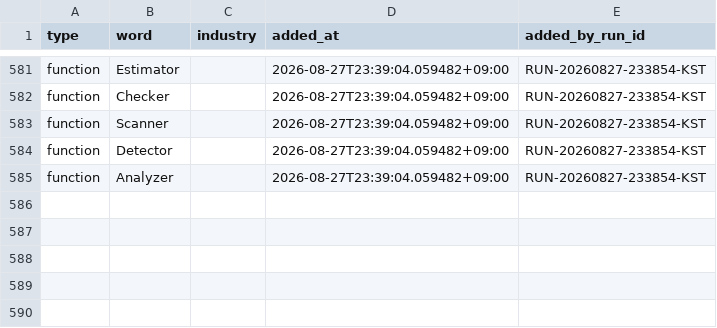
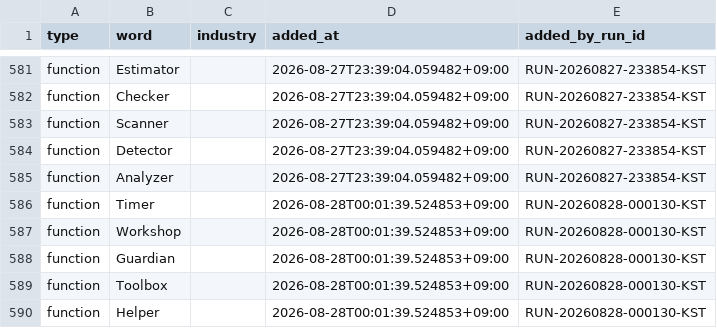
Before and after one commit to h0912w/SAAS_WORDS_TWO_claude_code_project_v2.4, a CSV file: config/word_bank_expansions.csv, drawn as a sheet; only a part is shown, gaps mark what is left out; the diff names each change by its address in the sheet, - before the commit and + after, or states it on an @@ line.

Commit message:
chore: word pipeline checkpoint for RUN-20260828-000130-KST

```diff
--- a/config/word_bank_expansions.csv
+++ b/config/word_bank_expansions.csv
+row 586: function | Timer |  | 2026-08-28T00:01:39.524853+09:00 | RUN-20260828-000130-KST
+row 587: function | Workshop |  | 2026-08-28T00:01:39.524853+09:00 | RUN-20260828-000130-KST
+row 588: function | Guardian |  | 2026-08-28T00:01:39.524853+09:00 | RUN-20260828-000130-KST
+row 589: function | Toolbox |  | 2026-08-28T00:01:39.524853+09:00 | RUN-20260828-000130-KST
+row 590: function | Helper |  | 2026-08-28T00:01:39.524853+09:00 | RUN-20260828-000130-KST
```
Also changed, not shown: output/_pipeline/analysis/round_history.csv, 7 other files.
